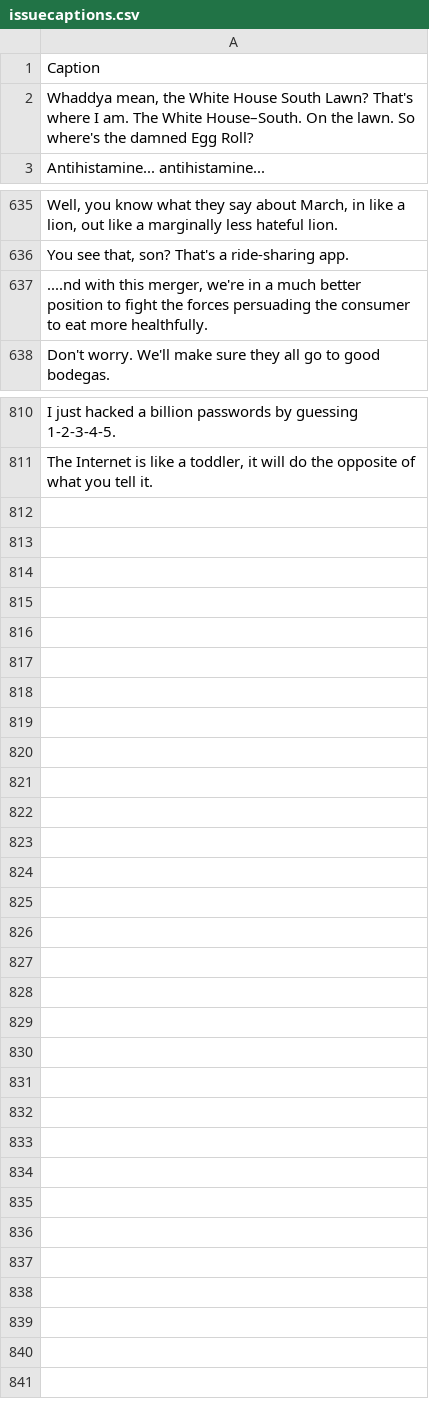
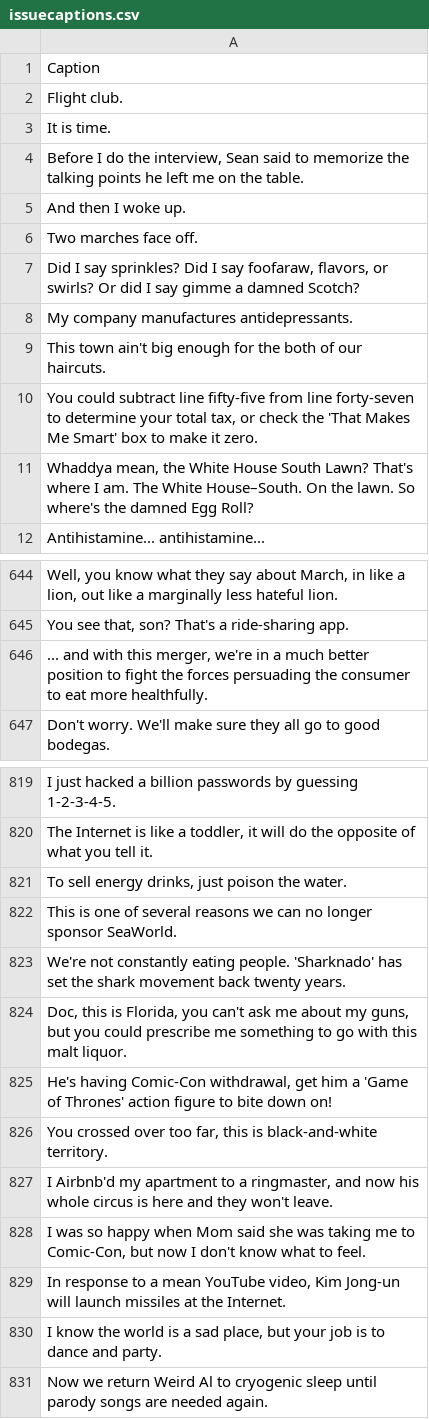
Before and after one commit to ngbb/nycc, a CSV file: data/issuecaptions.csv, drawn as a sheet; only a part is shown, gaps mark what is left out; addresses are those after the commit; the diff names each change by its address in the sheet, - before the commit and + after, or states it on an @@ line.

Commit message:
Remove carriage returns and whitespace in contest captions, update for newer cartoons

```diff
--- a/data/issuecaptions.csv
+++ b/data/issuecaptions.csv
+row 2: Flight club.
+row 3: It is time.
+row 4: Before I do the interview, Sean said to memorize the talking points he left me on the table.
+row 5: And then I woke up.
+row 6: Two marches face off.
+row 7: Did I say sprinkles? Did I say foofaraw, flavors, or swirls? Or did I say gimme a damned Scotch?
+row 8: My company manufactures antidepressants.
+row 9: This town ain't big enough for the both of our haircuts.
+row 10: You could subtract line fifty-five from line forty-seven to determine your total tax, or check the 'That Makes Me Smart' box to make it zero.
-A646: ....nd with this…
+A646: ... and with this…
+row 821: To sell energy drinks, just poison the water.
+row 822: This is one of several reasons we can no longer sponsor SeaWorld.
+row 823: We're not constantly eating people. 'Sharknado' has set the shark movement back twenty years.
+row 824: Doc, this is Florida, you can't ask me about my guns, but you could prescribe me something to go with this malt liquor.
+row 825: He's having Comic-Con withdrawal, get him a 'Game of Thrones' action figure to bite down on!
+row 826: You crossed over too far, this is black-and-white territory.
+row 827: I Airbnb'd my apartment to a ringmaster, and now his whole circus is here and they won't leave.
+row 828: I was so happy when Mom said she was taking me to Comic-Con, but now I don't know what to feel.
+row 829: In response to a mean YouTube video, Kim Jong-un will launch missiles at the Internet.
+row 830: I know the world is a sad place, but your job is to dance and party.
+row 831: Now we return Weird Al to cryogenic sleep until parody songs are needed again.
```
Also changed, not shown: data/contestcaptions.csv, data/issueimages.csv, 1 other file.
